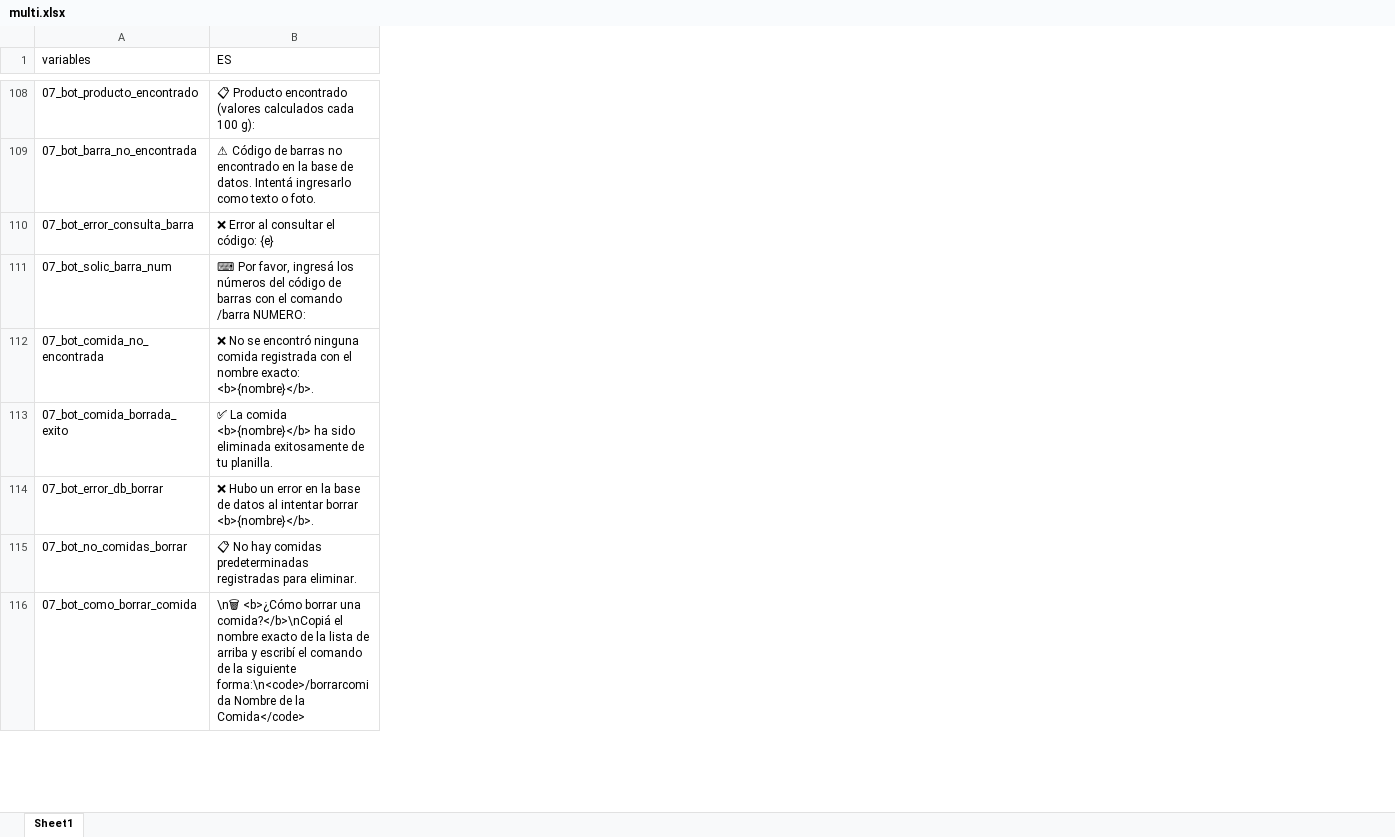
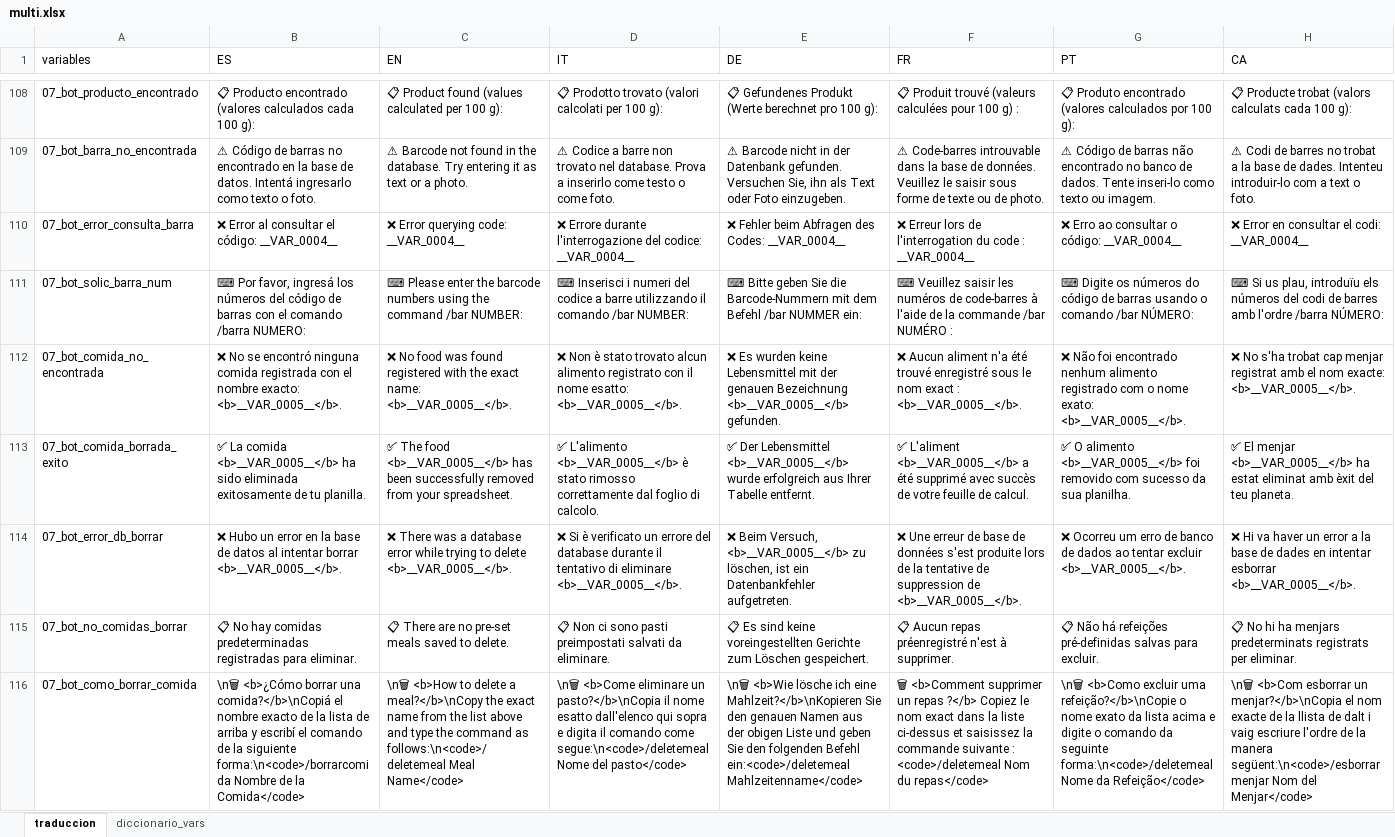
Before and after one commit to rosalexxi/telegram-bot-nutricion, an Excel workbook: multi.xlsx, sheet traduccion, drawn as a sheet; only a part is shown, gaps mark what is left out; values as stored, in another font and other column widths than the file's, no borders; the diff covers the shown part only; the diff names each change by its address in the sheet, - before the commit and + after, or states it on an @@ line.

```diff
--- a/multi.xlsx (sheet traduccion)
+++ b/multi.xlsx (sheet traduccion)
-sheet tab: Sheet1
+sheet tab: traduccion
+sheet tab: diccionario_vars
+column C (EN), rows 108-116: 📋 Product found (values calculated per 100 g): | ⚠ Barcode not found in the database. Try entering it as text or a photo. | ❌ Error querying code: __VAR_0004__ | ⌨ Please enter the barcode numbers using the command /bar NUMBER: | ❌ No food was found registered with the exact name: <b>__VAR_0005__</b>. | ✅ The food <b>__VAR_0005__</b> has been successfully removed from your spreadsheet. | ❌ There was a database error while trying to delete <b>__VAR_0005__</b>. | 📋 There are no pre-set meals saved to delete. | \n🗑 <b>How to delete a meal?</b>\nCopy the exact name from the list above and type the command as follows:\n<code>/deletemeal Meal Name</code>
+column D (IT), rows 108-116: 📋 Prodotto trovato (valori calcolati per 100 g): | ⚠ Codice a barre non trovato nel database. Prova a inserirlo come testo o come foto. | ❌ Errore durante l'interrogazione del codice: __VAR_0004__ | ⌨ Inserisci i numeri del codice a barre utilizzando il comando /bar NUMBER: | ❌ Non è stato trovato alcun alimento registrato con il nome esatto: <b>__VAR_0005__</b>. | ✅ L'alimento <b>__VAR_0005__</b> è stato rimosso correttamente dal foglio di calcolo. | ❌ Si è verificato un errore del database durante il tentativo di eliminare <b>__VAR_0005__</b>. | 📋 Non ci sono pasti preimpostati salvati da eliminare. | \n🗑 <b>Come eliminare un pasto?</b>\nCopia il nome esatto dall'elenco qui sopra e digita il comando come segue:\n<code>/deletemeal Nome del pasto</code>
+column E (DE), rows 108-116: 📋 Gefundenes Produkt (Werte berechnet pro 100 g): | ⚠ Barcode nicht in der Datenbank gefunden. Versuchen Sie, ihn als Text oder Foto einzugeben. | ❌ Fehler beim Abfragen des Codes: __VAR_0004__ | ⌨ Bitte geben Sie die Barcode-Nummern mit dem Befehl /bar NUMMER ein: | ❌ Es wurden keine Lebensmittel mit der genauen Bezeichnung <b>__VAR_0005__</b> gefunden. | ✅ Der Lebensmittel <b>__VAR_0005__</b> wurde erfolgreich aus Ihrer Tabelle entfernt. | ❌ Beim Versuch, <b>__VAR_0005__</b> zu löschen, ist ein Datenbankfehler aufgetreten. | 📋 Es sind keine voreingestellten Gerichte zum Löschen gespeichert. | \n🗑 <b>Wie lösche ich eine Mahlzeit?</b>\nKopieren Sie den genauen Namen aus der obigen Liste und geben Sie den folgenden Befehl ein:<code>/deletemeal Mahlzeitenname</code>
+column F (FR), rows 108-116: 📋 Produit trouvé (valeurs calculées pour 100 g) : | ⚠ Code-barres introuvable dans la base de données. Veuillez le saisir sous forme de texte ou de photo. | ❌ Erreur lors de l'interrogation du code : __VAR_0004__ | ⌨ Veuillez saisir les numéros de code-barres à l'aide de la commande /bar NUMÉRO : | ❌ Aucun aliment n'a été trouvé enregistré sous le nom exact : <b>__VAR_0005__</b>. | ✅ L'aliment <b>__VAR_0005__</b> a été supprimé avec succès de votre feuille de calcul. | ❌ Une erreur de base de données s'est produite lors de la tentative de suppression de <b>__VAR_0005__</b>. | 📋 Aucun repas préenregistré n'est à supprimer. | 🗑 <b>Comment supprimer un repas ?</b> Copiez le nom exact dans la liste ci-dessus et saisissez la commande suivante : <code>/deletemeal Nom du repas</code>
+column G (PT), rows 108-116: 📋 Produto encontrado (valores calculados por 100 g): | ⚠ Código de barras não encontrado no banco de dados. Tente inseri-lo como texto ou imagem. | ❌ Erro ao consultar o código: __VAR_0004__ | ⌨ Digite os números do código de barras usando o comando /bar NÚMERO: | ❌ Não foi encontrado nenhum alimento registrado com o nome exato: <b>__VAR_0005__</b>. | ✅ O alimento <b>__VAR_0005__</b> foi removido com sucesso da sua planilha. | ❌ Ocorreu um erro de banco de dados ao tentar excluir <b>__VAR_0005__</b>. | 📋 Não há refeições pré-definidas salvas para excluir. | \n🗑 <b>Como excluir uma refeição?</b>\nCopie o nome exato da lista acima e digite o comando da seguinte forma:\n<code>/deletemeal Nome da Refeição</code>
+column H (CA), rows 108-116: 📋 Producte trobat (valors calculats cada 100 g): | ⚠ Codi de barres no trobat a la base de dades. Intenteu introduir-lo com a text o foto. | ❌ Error en consultar el codi: __VAR_0004__ | ⌨ Si us plau, introduïu els números del codi de barres amb l'ordre /barra NÚMERO: | ❌ No s'ha trobat cap menjar registrat amb el nom exacte: <b>__VAR_0005__</b>. | ✅ El menjar <b>__VAR_0005__</b> ha estat eliminat amb èxit del teu planeta. | ❌ Hi va haver un error a la base de dades en intentar esborrar <b>__VAR_0005__</b>. | 📋 No hi ha menjars predeterminats registrats per eliminar. | \n🗑 <b>Com esborrar un menjar?</b>\nCopia el nom exacte de la llista de dalt i vaig escriure l'ordre de la manera següent:\n<code>/esborrar menjar Nom del Menjar</code>
-B110 (ES): ❌ Error al consultar el código: {e}
+B110 (ES): ❌ Error al consultar el código: __VAR_0004__
-B112 (ES): …nombre exacto: <b>{nombre}</b>.
+B112 (ES): …nombre exacto: <b>__VAR_0005__</b>.
-B113 (ES): …La comida <b>{nombre}</b> ha sido…
+B113 (ES): …La comida <b>__VAR_0005__</b> ha sido…
-B114 (ES): …intentar borrar <b>{nombre}</b>.
+B114 (ES): …intentar borrar <b>__VAR_0005__</b>.
```
Also changed, not shown: 66 edited cells and cell formats elsewhere in this sheet.
